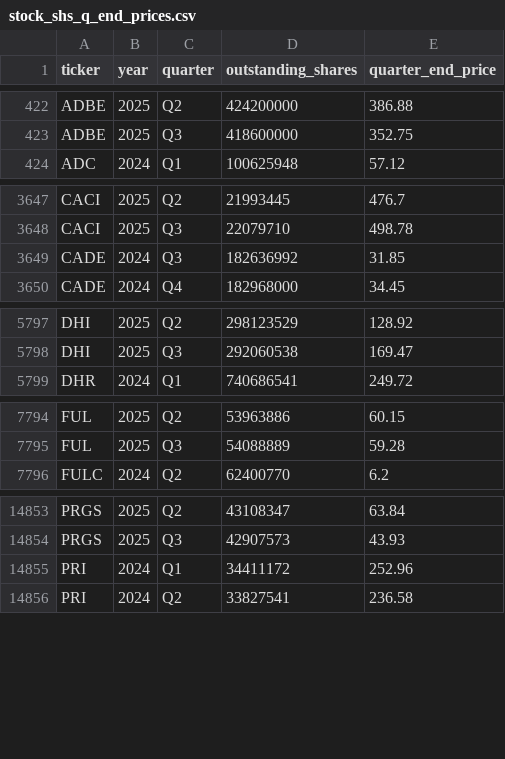
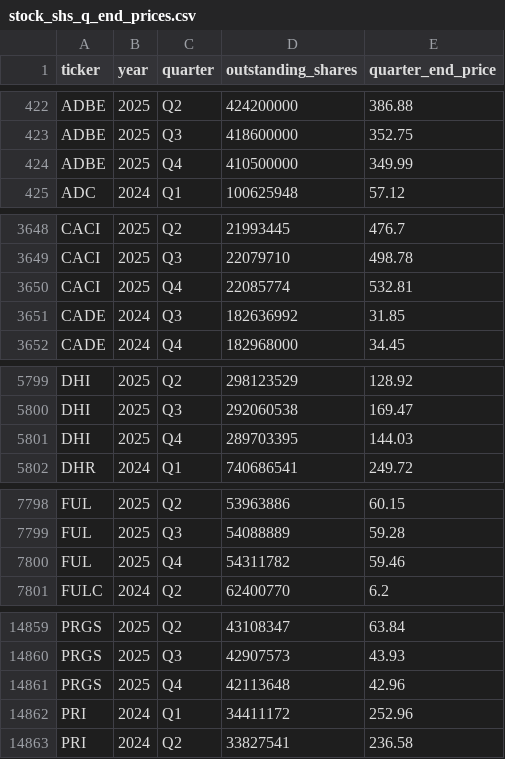
Before and after one commit to andreiCiocirlan/quarterly_holdings, a CSV file: data/sources/stock_shs_q_end_prices.csv, drawn as a sheet; only a part is shown, gaps mark what is left out; the diff covers the shown part only; the diff names each change by its address in the sheet, - before the commit and + after, or states it on an @@ line.

Commit message:
q4 updates

```diff
--- a/data/sources/stock_shs_q_end_prices.csv
+++ b/data/sources/stock_shs_q_end_prices.csv
+row 424: ADBE | 2025 | Q4 | 410500000 | 349.99
+row 3650: CACI | 2025 | Q4 | 22085774 | 532.81
+row 5801: DHI | 2025 | Q4 | 289703395 | 144.03
+row 7800: FUL | 2025 | Q4 | 54311782 | 59.46
+row 14861: PRGS | 2025 | Q4 | 42113648 | 42.96
```
Also changed, not shown: 2 added rows and 6 edited cells elsewhere in this file.
